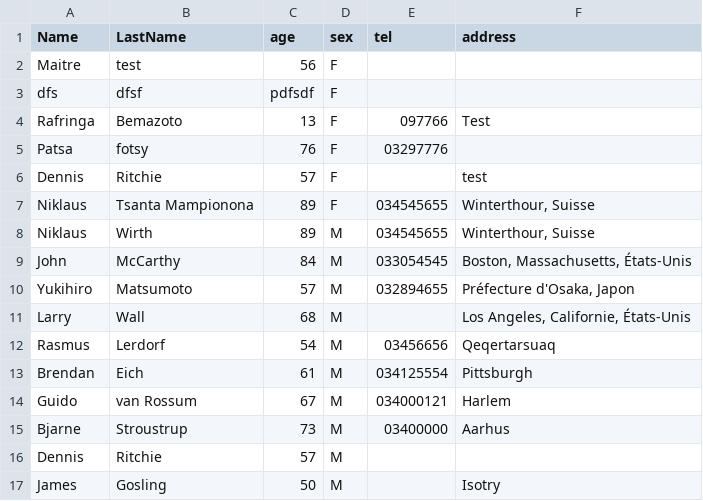
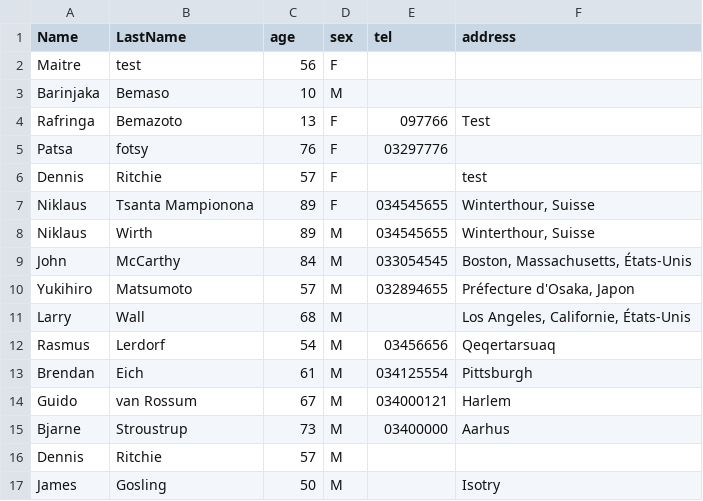
Before and after one commit to Mampionona33/Tp_php, a CSV file: csv/monFichier.csv, drawn as a sheet.

```diff
--- a/csv/monFichier.csv
+++ b/csv/monFichier.csv
@@ -2,3 +2,3 @@ Name;LastName;age;sex;tel;address
 Maitre;test;56;F;;
-dfs;dfsf;pdfsdf;F;;
+Barinjaka;Bemaso;10;M;;
 Rafringa;Bemazoto;13;F;097766;Test
```
Also changed, not shown: 16 other files.
